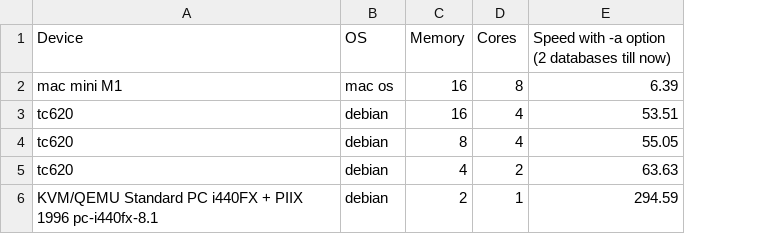
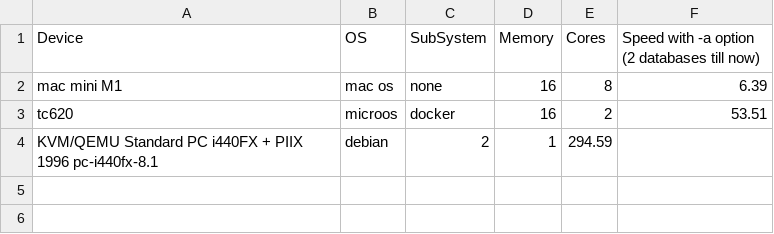
Before and after one commit to DMR-Database/dmr-database-tool, a CSV file: speedtests.csv, drawn as a sheet; removed rows and columns are numbered as before the commit, all else as after; the diff names each change by its address in the sheet, - before the commit and + after, or states it on an @@ line.

Commit message:
Update speedtests.csv

```diff
--- a/speedtests.csv
+++ b/speedtests.csv
+column C (SubSystem), rows 2-4: none | docker | 2
-B3 (OS): debian
+B3 (OS): microos
-E3 (Cores): 4
+E3 (Cores): 2
-row 4: tc620 | debian | 8 | 4 | 55.05
-row 5: tc620 | debian | 4 | 2 | 63.63
-D4 (Memory): 2
+D4 (Memory): 1
-E4 (Cores): 1
+E4 (Cores): 294.59
-F4: 294.59
+F4: (empty)
```
